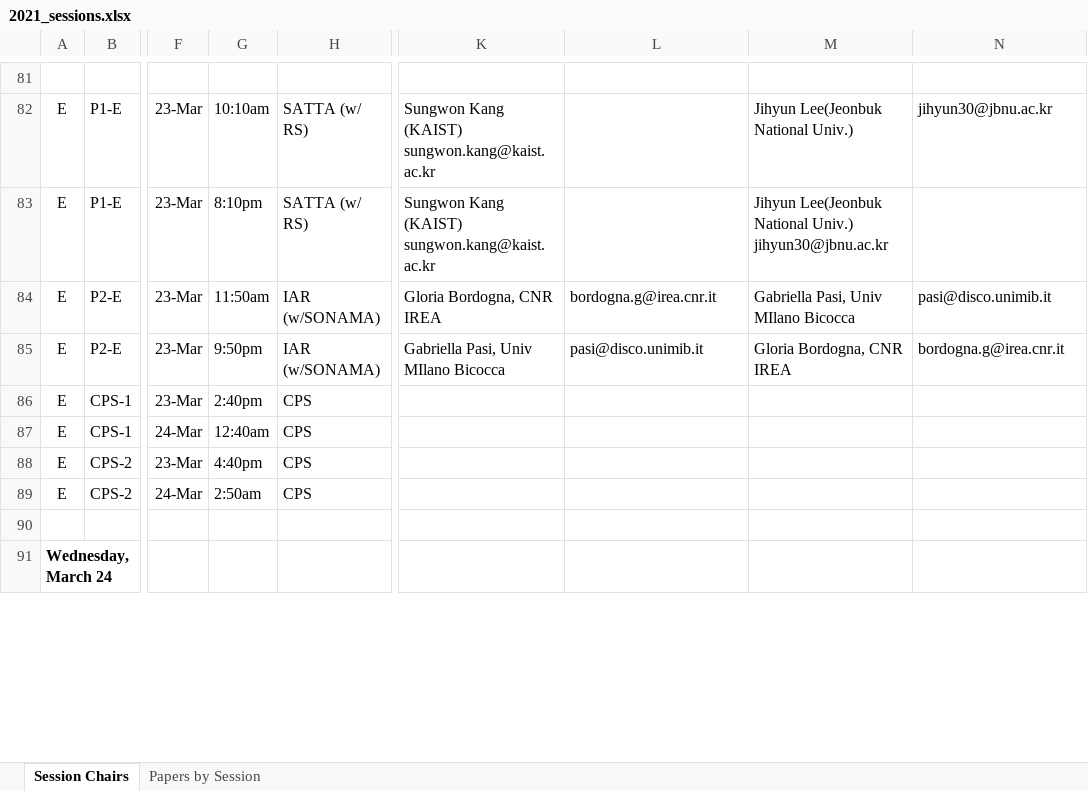
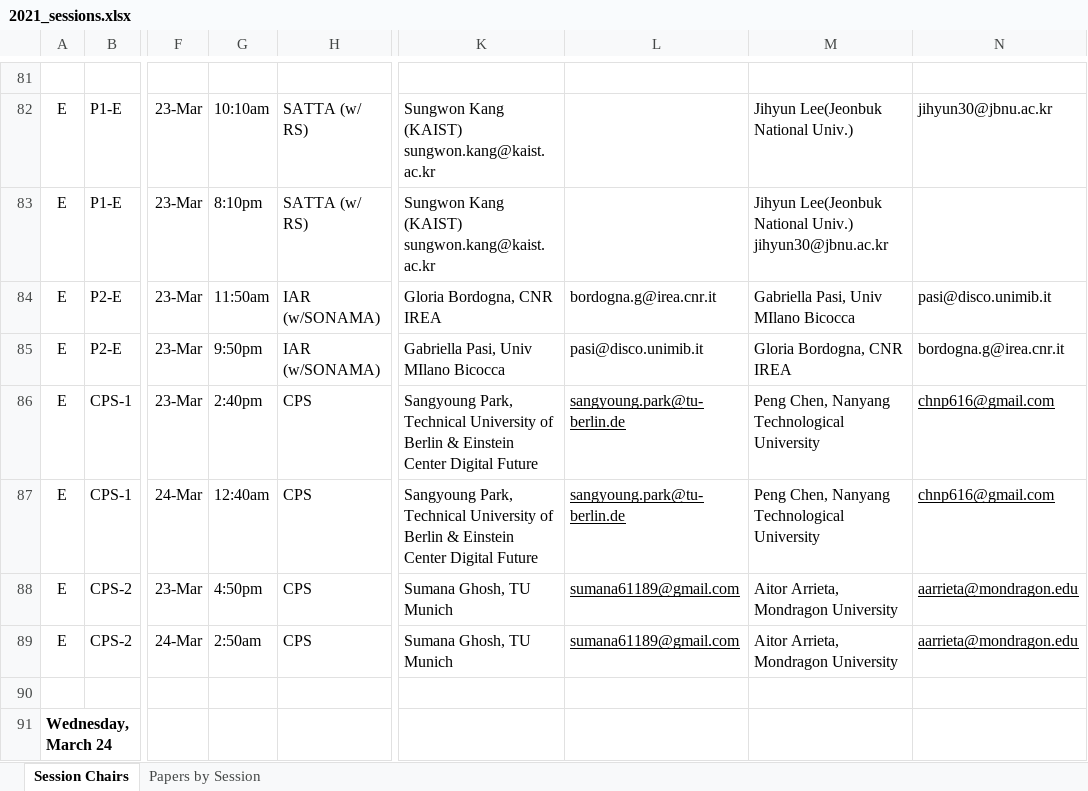
Before and after one commit to cloudhubs/acmsac, an Excel workbook: app-server/src/main/resources/2021_sessions.xlsx, sheet Session Chairs, drawn as a sheet; only a part is shown, gaps mark what is left out; values as stored, in another font and other column widths than the file's, no borders; the diff covers the shown part only; the diff names each change by its address in the sheet, - before the commit and + after, or states it on an @@ line.

```diff
--- a/app-server/src/main/resources/2021_sessions.xlsx (sheet Session Chairs)
+++ b/app-server/src/main/resources/2021_sessions.xlsx (sheet Session Chairs)
-K86:K87: (empty)
+K86:K87: Sangyoung Park, Technical University of Berlin & Einstein Center Digital Future
-L86:L87: (empty)
+L86:L87: sangyoung.park@tu-berlin.de
-M86:M87: (empty)
+M86:M87: Peng Chen, Nanyang Technological University
-N86:N87: (empty)
+N86:N87: chnp616@gmail.com
-G88: 4:40pm
+G88: 4:50pm
-K88:K89: (empty)
+K88:K89: Sumana Ghosh, TU Munich
-L88:L89: (empty)
+L88:L89: sumana61189@gmail.com
-M88:M89: (empty)
+M88:M89: Aitor Arrieta, Mondragon University
-N88:N89: (empty)
+N88:N89: aarrieta@mondragon.edu
```
Also changed, not shown: 252 edited cells and cell formats elsewhere in this sheet, sheet Papers by Session, hidden cells, 1 other file.
